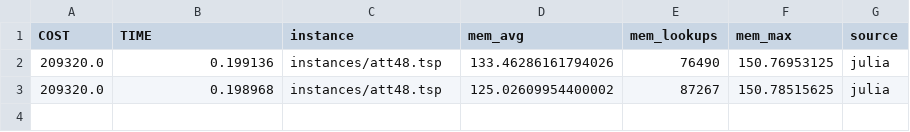
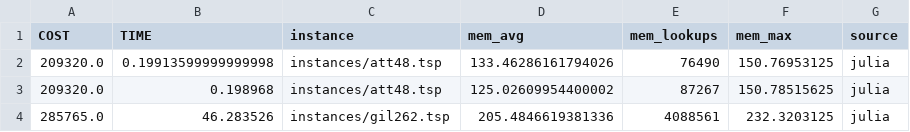
Before and after one commit to mororo18/mlp, a CSV file: data/julia.csv, drawn as a sheet.

```diff
--- a/data/julia.csv
+++ b/data/julia.csv
@@ -1,3 +1,4 @@
 COST,TIME,instance,mem_avg,mem_lookups,mem_max,source
-209320.0,0.199136,instances/att48.tsp,133.46286161794026,76490,150.76953125,julia
+209320.0,0.19913599999999998,instances/att48.tsp,133.46286161794026,76490,150.76953125,julia
 209320.0,0.198968,instances/att48.tsp,125.02609954400002,87267,150.78515625,julia
+285765.0,46.283526,instances/gil262.tsp,205.4846619381336,4088561,232.3203125,julia
```
Also changed, not shown: 8 other files.
